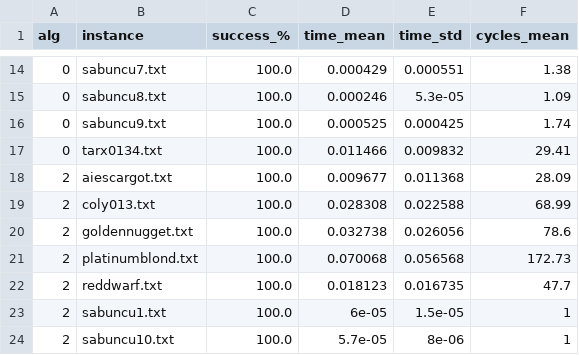
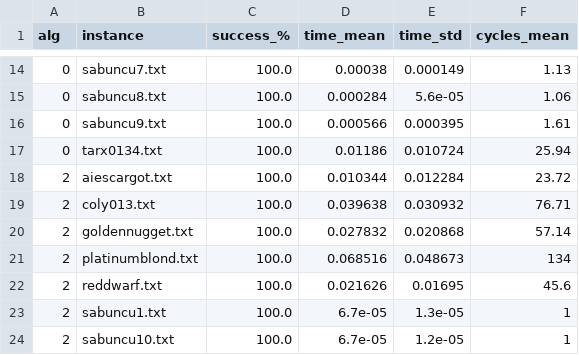
Before and after one commit to Gian44/SudACO, a CSV file: scripts/logic-solvable.csv, drawn as a sheet; only a part is shown, gaps mark what is left out; the diff covers the shown part only.

```diff
--- a/scripts/logic-solvable.csv
+++ b/scripts/logic-solvable.csv
@@ -14,11 +14,11 @@ alg,instance,success_%,time_mean,time_std,cycles_mean
-0,sabuncu7.txt,100.0,0.000429,0.000551,1.38
-0,sabuncu8.txt,100.0,0.000246,5.3e-05,1.09
-0,sabuncu9.txt,100.0,0.000525,0.000425,1.74
-0,tarx0134.txt,100.0,0.011466,0.009832,29.41
-2,aiescargot.txt,100.0,0.009677,0.011368,28.09
-2,coly013.txt,100.0,0.028308,0.022588,68.99
-2,goldennugget.txt,100.0,0.032738,0.026056,78.6
-2,platinumblond.txt,100.0,0.070068,0.056568,172.73
-2,reddwarf.txt,100.0,0.018123,0.016735,47.7
-2,sabuncu1.txt,100.0,6e-05,1.5e-05,1
-2,sabuncu10.txt,100.0,5.7e-05,8e-06,1
+0,sabuncu7.txt,100.0,0.00038,0.000149,1.13
+0,sabuncu8.txt,100.0,0.000284,5.6e-05,1.06
+0,sabuncu9.txt,100.0,0.000566,0.000395,1.61
+0,tarx0134.txt,100.0,0.01186,0.010724,25.94
+2,aiescargot.txt,100.0,0.010344,0.012284,23.72
+2,coly013.txt,100.0,0.039638,0.030932,76.71
+2,goldennugget.txt,100.0,0.027832,0.020868,57.14
+2,platinumblond.txt,100.0,0.068516,0.048673,134
+2,reddwarf.txt,100.0,0.021626,0.01695,45.6
+2,sabuncu1.txt,100.0,6.7e-05,1.3e-05,1
+2,sabuncu10.txt,100.0,6.7e-05,1.2e-05,1
```
Also changed, not shown: 57 edited cells elsewhere in this file, 9 other files.
